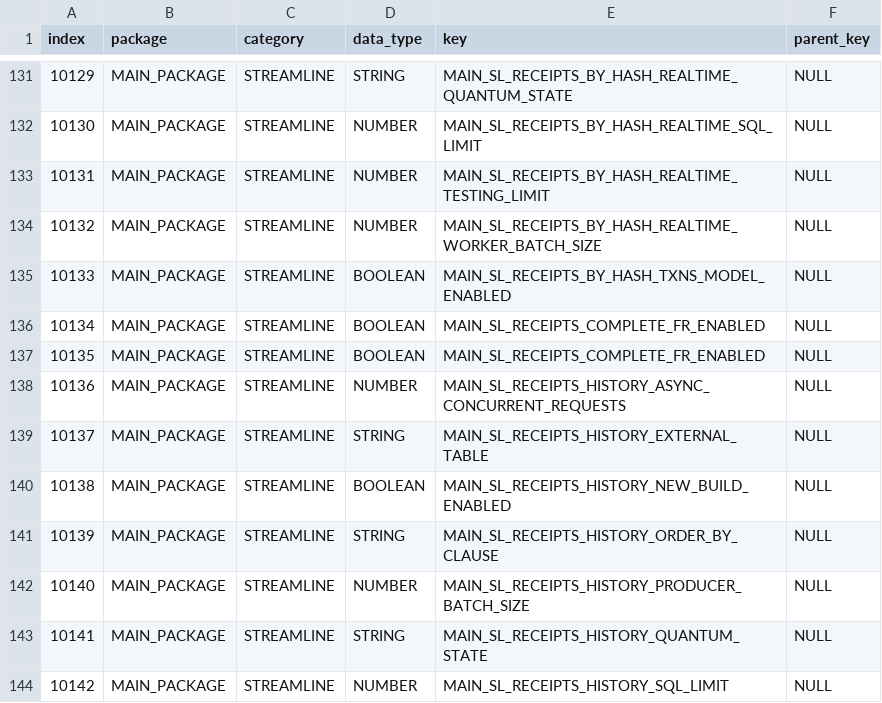
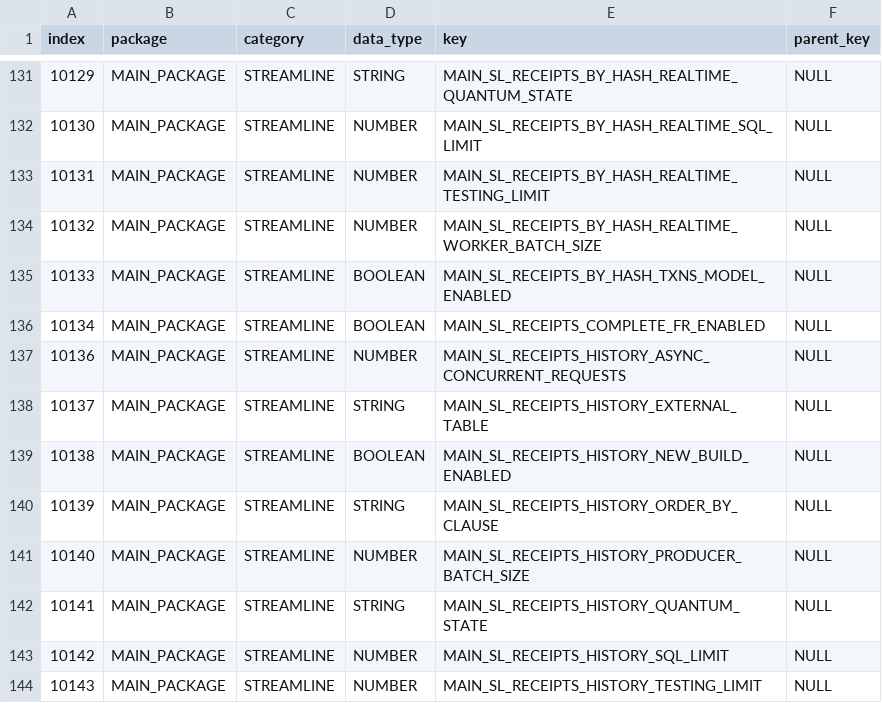
Before and after one commit to FlipsideCrypto/fsc-evm, a CSV file: data/variables/bronze__master_variable_keys.csv, drawn as a sheet; only a part is shown, gaps mark what is left out; the shorter side is filled out with more unchanged rows.

```diff
--- a/data/variables/bronze__master_variable_keys.csv
+++ b/data/variables/bronze__master_variable_keys.csv
@@ -136,3 +136,2 @@ index,package,category,data_type,key,parent_key
 10134,MAIN_PACKAGE,STREAMLINE,BOOLEAN,MAIN_SL_RECEIPTS_COMPLETE_FR_ENABLED,NULL
-10135,MAIN_PACKAGE,STREAMLINE,BOOLEAN,MAIN_SL_RECEIPTS_COMPLETE_FR_ENABLED,NULL
 10136,MAIN_PACKAGE,STREAMLINE,NUMBER,MAIN_SL_RECEIPTS_HISTORY_ASYNC_CONCURRENT_REQUESTS,NULL
```
Also changed, not shown: 3 other files.
